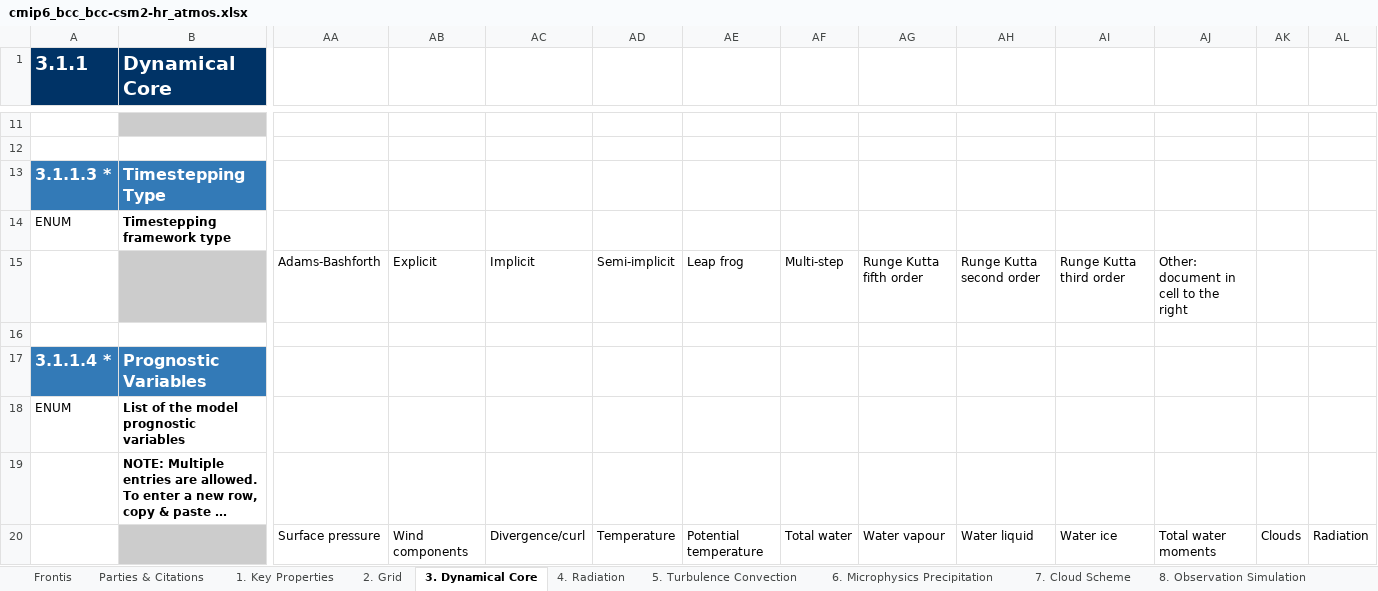
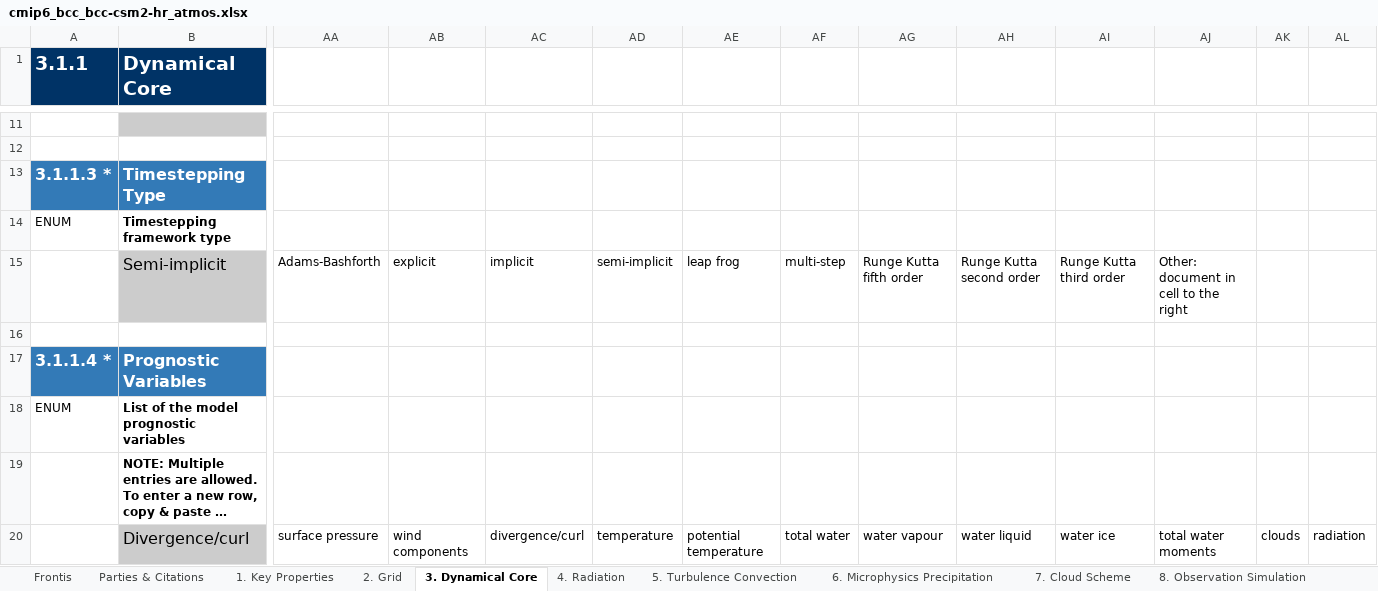
Before and after one commit to ES-DOC-INSTITUTIONAL/bcc, an Excel workbook: cmip6/models/bcc-csm2-hr/cmip6_bcc_bcc-csm2-hr_atmos.xlsx, sheet 3. Dynamical Core, drawn as a sheet; only a part is shown, gaps mark what is left out; long unchanged cells end in …; values as stored, in another font and other column widths than the file's, no borders; the diff covers the shown part only; the diff names each change by its address in the sheet, - before the commit and + after, or states it on an @@ line.

```diff
--- a/cmip6/models/bcc-csm2-hr/cmip6_bcc_bcc-csm2-hr_atmos.xlsx (sheet 3. Dynamical Core)
+++ b/cmip6/models/bcc-csm2-hr/cmip6_bcc_bcc-csm2-hr_atmos.xlsx (sheet 3. Dynamical Core)
-B15 (Dynamical Core): (empty)
+B15 (Dynamical Core): Semi-implicit
-AB15: Explicit
+AB15: explicit
-AC15: Implicit
+AC15: implicit
-AD15: Semi-implicit
+AD15: semi-implicit
-AE15: Leap frog
+AE15: leap frog
-AF15: Multi-step
+AF15: multi-step
-B20 (Dynamical Core): (empty)
+B20 (Dynamical Core): Divergence/curl
-AA20: Surface pressure
+AA20: surface pressure
-AB20: Wind components
+AB20: wind components
-AC20: Divergence/curl
+AC20: divergence/curl
-AD20: Temperature
+AD20: temperature
-AE20: Potential temperature
+AE20: potential temperature
-AF20: Total water
+AF20: total water
-AG20: Water vapour
+AG20: water vapour
-AH20: Water liquid
+AH20: water liquid
-AI20: Water ice
+AI20: water ice
-AJ20: Total water moments
+AJ20: total water moments
-AK20: Clouds
+AK20: clouds
-AL20: Radiation
+AL20: radiation
```
Also changed, not shown: 5 added rows and 30 edited cells elsewhere in this sheet, sheet 4. Radiation, sheet 5. Turbulence Convection, sheet 7. Cloud Scheme, sheet 9. Gravity Waves, sheet 1. Key Properties, sheet 6. Microphysics Precipitation, 3 more sheets, cmip6/models/bcc-csm2-hr/cmip6_bcc_bcc-csm2-hr_land.xlsx, cmip6/models/bcc-csm2-mr/cmip6_bcc_bcc-csm2-mr_atmos.xlsx, 13 other files.
